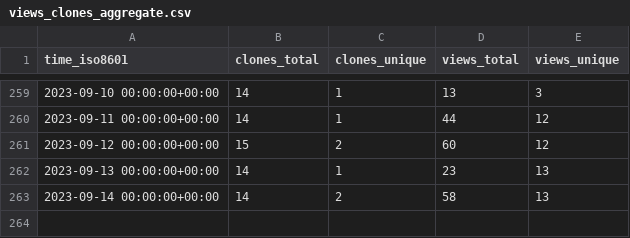
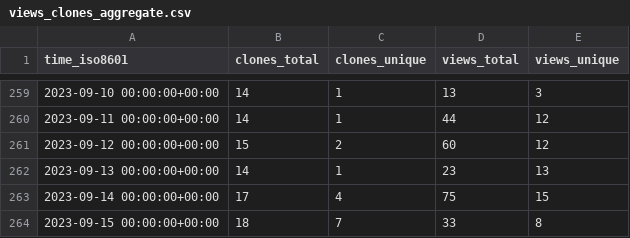
Before and after one commit to dbpunk-labs/state, a CSV file: dbpunk-labs/db3/ghrs-data/views_clones_aggregate.csv, drawn as a sheet; only a part is shown, gaps mark what is left out.

```diff
--- a/dbpunk-labs/db3/ghrs-data/views_clones_aggregate.csv
+++ b/dbpunk-labs/db3/ghrs-data/views_clones_aggregate.csv
@@ -262,2 +262,3 @@ time_iso8601,clones_total,clones_unique,views_total,views_unique
 2023-09-13 00:00:00+00:00,14,1,23,13
-2023-09-14 00:00:00+00:00,14,2,58,13
+2023-09-14 00:00:00+00:00,17,4,75,15
+2023-09-15 00:00:00+00:00,18,7,33,8
```
Also changed, not shown: 1 other file.
